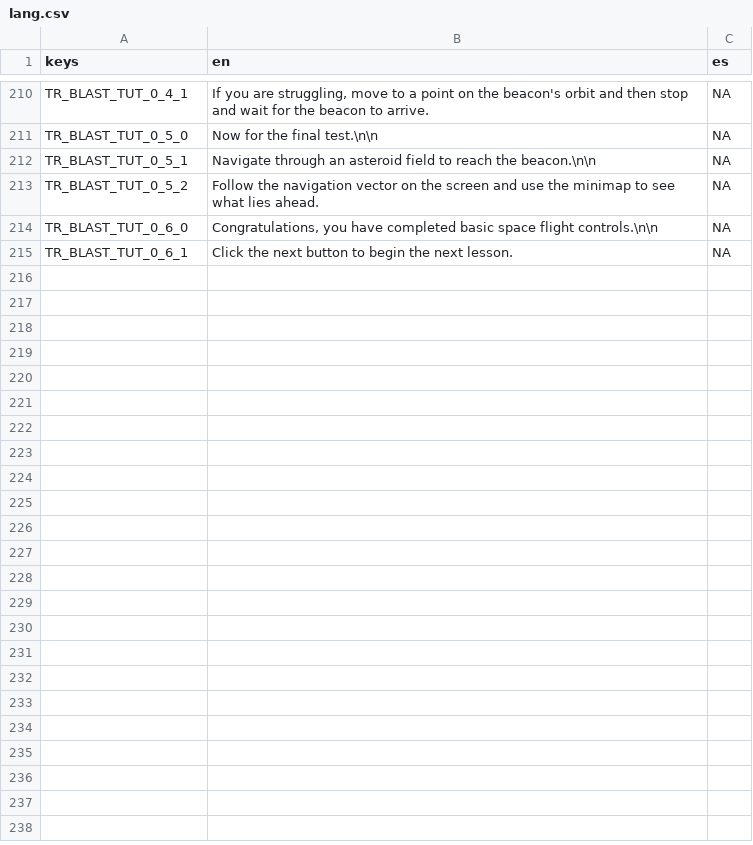
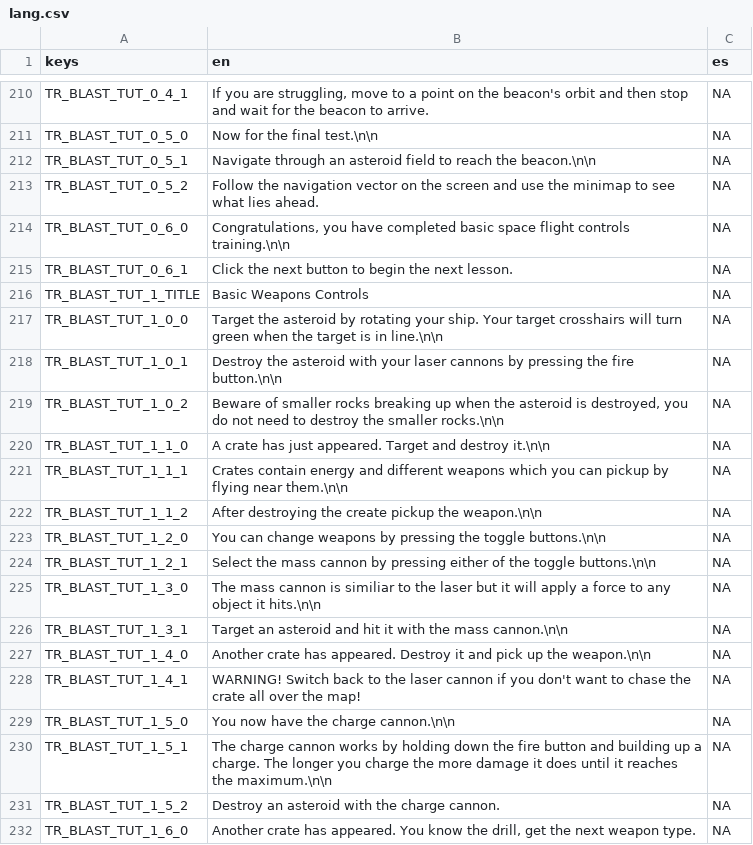
Before and after one commit to AndyStubbs/3-bit-games, a CSV file: project/Assets/Translations/lang.csv, drawn as a sheet; only a part is shown, gaps mark what is left out; the diff covers the shown part only.

```diff
--- a/project/Assets/Translations/lang.csv
+++ b/project/Assets/Translations/lang.csv
@@ -213,3 +213,20 @@ TR_BLAST_TUT_0_5_1,"Navigate through an asteroid field to reach the beacon.\n\n"
 TR_BLAST_TUT_0_5_2,"Follow the navigation vector on the screen and use the minimap to see what lies ahead.","NA"
-TR_BLAST_TUT_0_6_0,"Congratulations, you have completed basic space flight controls.\n\n","NA"
+TR_BLAST_TUT_0_6_0,"Congratulations, you have completed basic space flight controls training.\n\n","NA"
 TR_BLAST_TUT_0_6_1,"Click the next button to begin the next lesson.","NA"
+TR_BLAST_TUT_1_TITLE,"Basic Weapons Controls","NA"
+TR_BLAST_TUT_1_0_0,"Target the asteroid by rotating your ship. Your target crosshairs will turn green when the target is in line.\n\n","NA"
+TR_BLAST_TUT_1_0_1,"Destroy the asteroid with your laser cannons by pressing the fire button.\n\n","NA"
+TR_BLAST_TUT_1_0_2,"Beware of smaller rocks breaking up when the asteroid is destroyed, you do not need to destroy the smaller rocks.\n\n","NA"
+TR_BLAST_TUT_1_1_0,"A crate has just appeared.  Target and destroy it.\n\n","NA"
+TR_BLAST_TUT_1_1_1,"Crates contain energy and different weapons which you can pickup by flying near them.\n\n","NA"
+TR_BLAST_TUT_1_1_2,"After destroying the create pickup the weapon.\n\n","NA"
+TR_BLAST_TUT_1_2_0,"You can change weapons by pressing the toggle buttons.\n\n","NA"
+TR_BLAST_TUT_1_2_1,"Select the mass cannon by pressing either of the toggle buttons.\n\n","NA"
+TR_BLAST_TUT_1_3_0,"The mass cannon is similiar to the laser but it will apply a force to any object it hits.\n\n","NA"
+TR_BLAST_TUT_1_3_1,"Target an asteroid and hit it with the mass cannon.\n\n","NA"
+TR_BLAST_TUT_1_4_0,"Another crate has appeared. Destroy it and pick up the weapon.\n\n","NA"
+TR_BLAST_TUT_1_4_1,"WARNING! Switch back to the laser cannon if you don't want to chase the crate all over the map!","NA"
+TR_BLAST_TUT_1_5_0,"You now have the charge cannon.\n\n","NA"
+TR_BLAST_TUT_1_5_1,"The charge cannon works by holding down the fire button and building up a charge. The longer you charge the more damage it does until it reaches the maximum.\n\n","NA"
+TR_BLAST_TUT_1_5_2,"Destroy an asteroid with the charge cannon.","NA"
+TR_BLAST_TUT_1_6_0,"Another crate has appeared. You know the drill, get the next weapon type.","NA"
```
Also changed, not shown: 26 added rows elsewhere in this file, 12 other files.
